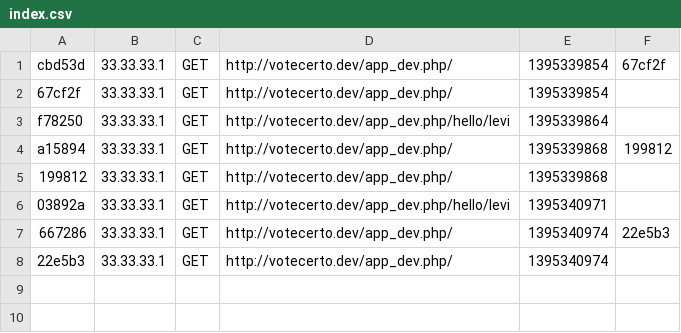
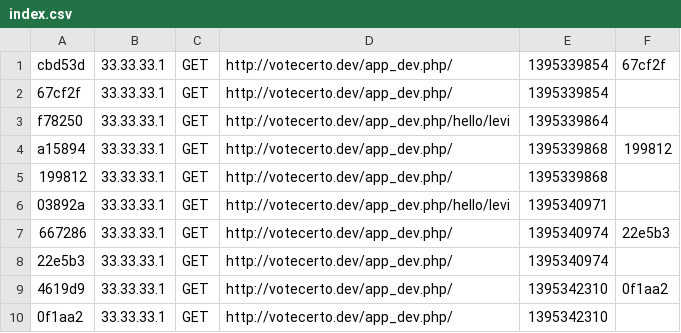
Before and after one commit to leviferreira/votecerto, a CSV file: app/cache/dev/profiler/index.csv, drawn as a sheet; the diff names each change by its address in the sheet, - before the commit and + after, or states it on an @@ line.

```diff
--- a/app/cache/dev/profiler/index.csv
+++ b/app/cache/dev/profiler/index.csv
+row 9: 4619d9 | 33.33.33.1 | GET | http://votecerto.dev/app_dev.php/ | 1395342310 | 0f1aa2
+row 10: 0f1aa2 | 33.33.33.1 | GET | http://votecerto.dev/app_dev.php/ | 1395342310
```
Also changed, not shown: 17 other files.
